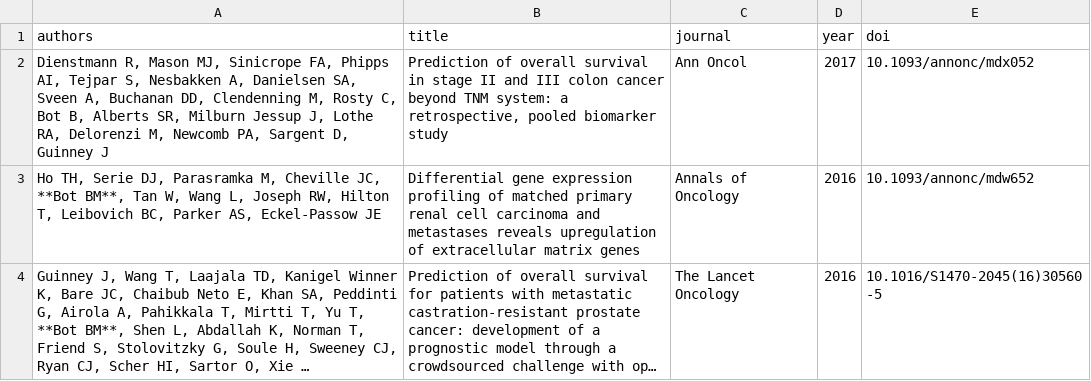
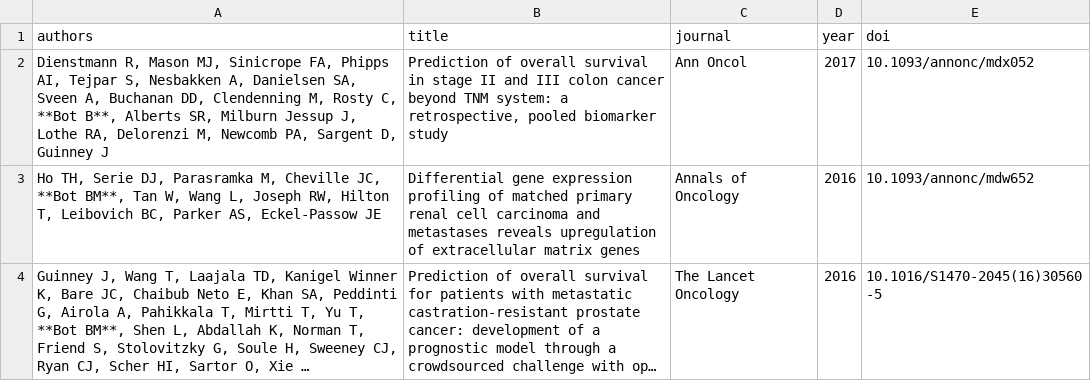
Before and after one commit to davekk/brian-bot.github.io, a CSV file: _data/pubRest.csv, drawn as a sheet; only a part is shown; long unchanged cells end in ….

Commit message:
add missing bold

```diff
--- a/_data/pubRest.csv
+++ b/_data/pubRest.csv
@@ -1,3 +1,3 @@
 authors,title,journal,year,doi
-"Dienstmann R, Mason MJ, Sinicrope FA, Phipps AI, Tejpar S, Nesbakken A, Danielsen SA, Sveen A, Buchanan DD, Clendenning M, Rosty C, Bot B, Alberts SR, Milburn Jessup J, Lothe RA, Delorenzi M, Newcomb PA, Sargent D, Guinney J","Prediction of overall survival in stage II and III colon cancer beyond TNM system: a retrospective, pooled biomarker study","Ann Oncol","2017","10.1093/annonc/mdx052"
+"Dienstmann R, Mason MJ, Sinicrope FA, Phipps AI, Tejpar S, Nesbakken A, Danielsen SA, Sveen A, Buchanan DD, Clendenning M, Rosty C, **Bot B**, Alberts SR, Milburn Jessup J, Lothe RA, Delorenzi M, Newcomb PA, Sargent D, Guinney J","Prediction of overall survival in stage II and III colon cancer beyond TNM system: a retrospective, pooled biomarker study","Ann Oncol","2017","10.1093/annonc/mdx052"
 "Ho TH, Serie DJ, Parasramka M, Cheville JC, **Bot BM**, Tan W, Wang L, Joseph RW, Hilton T, Leibovich BC, Parker AS, Eckel-Passow JE","Differential gene expression profiling of matched primary renal cell carcinoma and metastases reveals upregulation of extracellular matrix genes","Annals of Oncology","2016","10.1093/annonc/mdw652"
```
